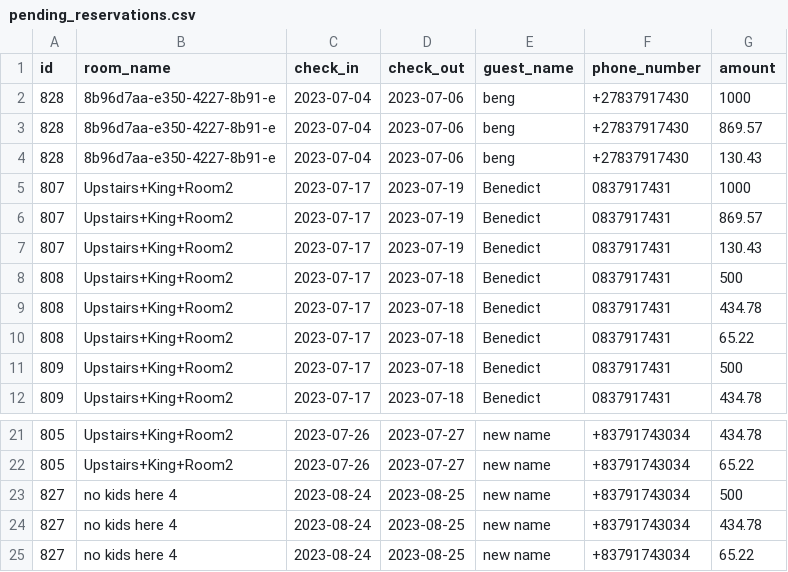
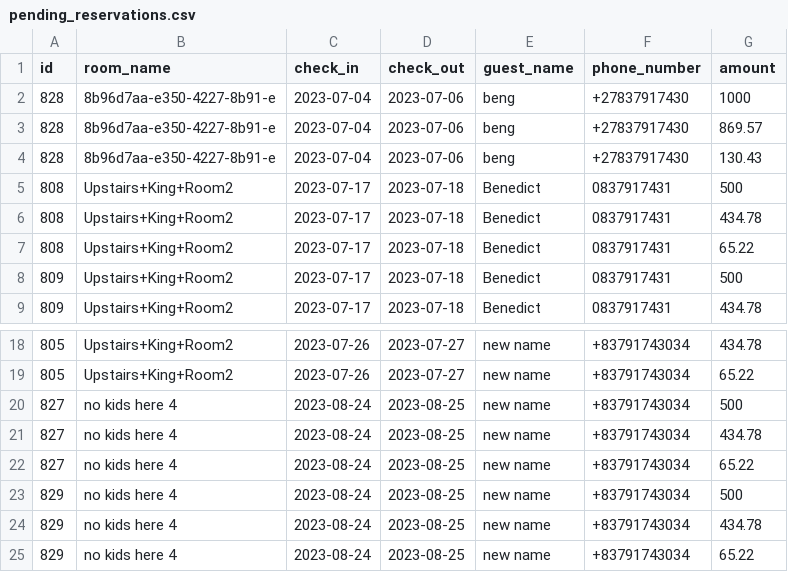
Before and after one commit to benedictnkosi/hotelrunner, a CSV file: public/pending_reservations.csv, drawn as a sheet; only a part is shown, gaps mark what is left out.

```diff
--- a/public/pending_reservations.csv
+++ b/public/pending_reservations.csv
@@ -4,5 +4,2 @@ id,room_name,check_in,check_out,guest_name,phone_number,amount
 828,8b96d7aa-e350-4227-8b91-e,2023-07-04,2023-07-06,beng,+27837917430,130.43
-807,Upstairs+King+Room2,2023-07-17,2023-07-19,Benedict,0837917431,1000
-807,Upstairs+King+Room2,2023-07-17,2023-07-19,Benedict,0837917431,869.57
-807,Upstairs+King+Room2,2023-07-17,2023-07-19,Benedict,0837917431,130.43
 808,Upstairs+King+Room2,2023-07-17,2023-07-18,Benedict,0837917431,500
@@ -25 +22,4 @@ id,room_name,check_in,check_out,guest_name,phone_number,amount
 827,"no kids here 4",2023-08-24,2023-08-25,"new name",+83791743034,65.22
+829,"no kids here 4",2023-08-24,2023-08-25,"new name",+83791743034,500
+829,"no kids here 4",2023-08-24,2023-08-25,"new name",+83791743034,434.78
+829,"no kids here 4",2023-08-24,2023-08-25,"new name",+83791743034,65.22
```
Also changed, not shown: public/future_reservations.csv, 4 other files.
